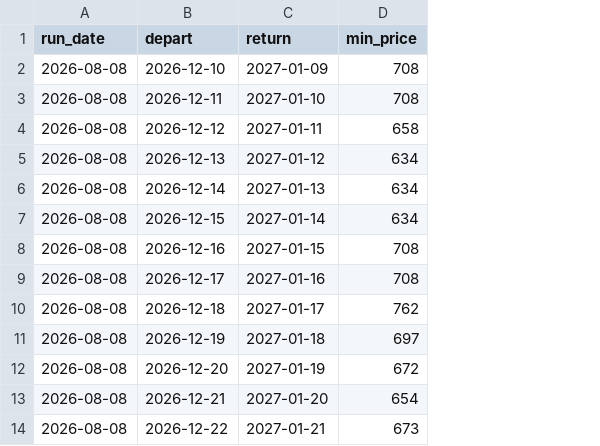
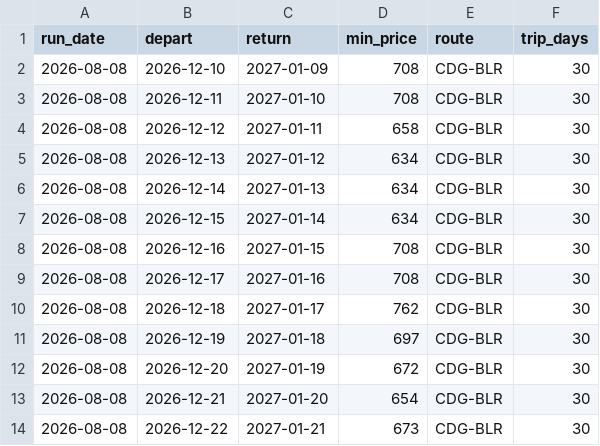
Before and after one commit to Rehann2/flight-tracker, a CSV file: data/history.csv, drawn as a sheet; the diff names each change by its address in the sheet, - before the commit and + after, or states it on an @@ line.

```diff
--- a/data/history.csv
+++ b/data/history.csv
+column E (route), rows 2-14: all CDG-BLR
+column F (trip_days), rows 2-14: all 30
```
Also changed, not shown: 2 other files.
